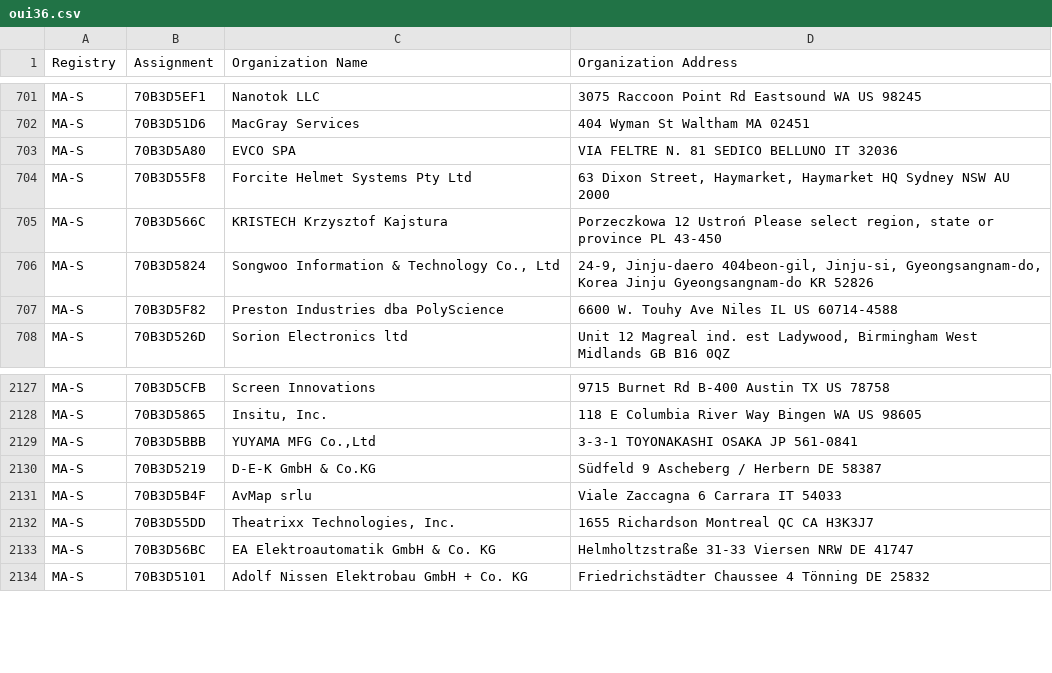
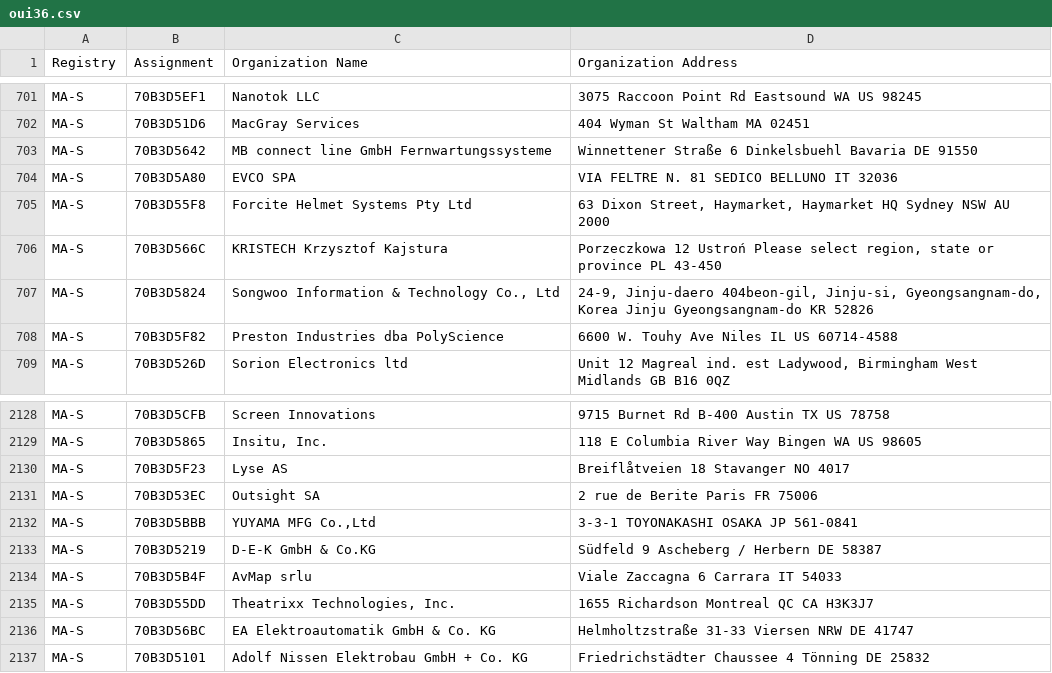
Before and after one commit to bedestall5/mac-tracker, a CSV file: data/ieee/oui36.csv, drawn as a sheet; only a part is shown, gaps mark what is left out.

```diff
--- a/data/ieee/oui36.csv
+++ b/data/ieee/oui36.csv
@@ -702,2 +702,3 @@ MA-S,70B3D5EF1,Nanotok LLC,3075 Raccoon Point Rd Eastsound WA US 98245
 MA-S,70B3D51D6,MacGray Services,404 Wyman St Waltham MA  02451
+MA-S,70B3D5642,MB connect line GmbH Fernwartungssysteme,Winnettener Straße 6 Dinkelsbuehl Bavaria DE 91550
 MA-S,70B3D5A80,EVCO SPA,VIA FELTRE N. 81 SEDICO BELLUNO IT 32036
@@ -2128,2 +2129,4 @@ MA-S,70B3D5CFB,Screen Innovations,9715 Burnet Rd  B-400 Austin TX US 78758
 MA-S,70B3D5865,"Insitu, Inc.",118 E Columbia River Way Bingen WA US 98605
+MA-S,70B3D5F23,Lyse AS,Breiflåtveien 18 Stavanger  NO 4017
+MA-S,70B3D53EC,Outsight SA,2 rue de Berite Paris  FR 75006
 MA-S,70B3D5BBB,"YUYAMA MFG Co.,Ltd",3-3-1 TOYONAKASHI OSAKA JP 561-0841
```
Also changed, not shown: data/ieee/mam.csv, 12 other files.
